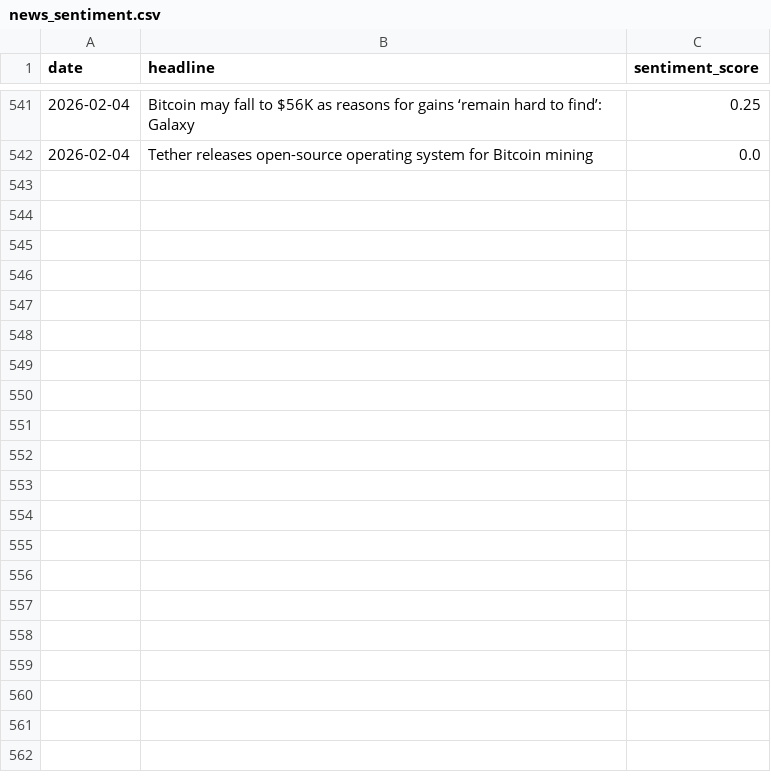
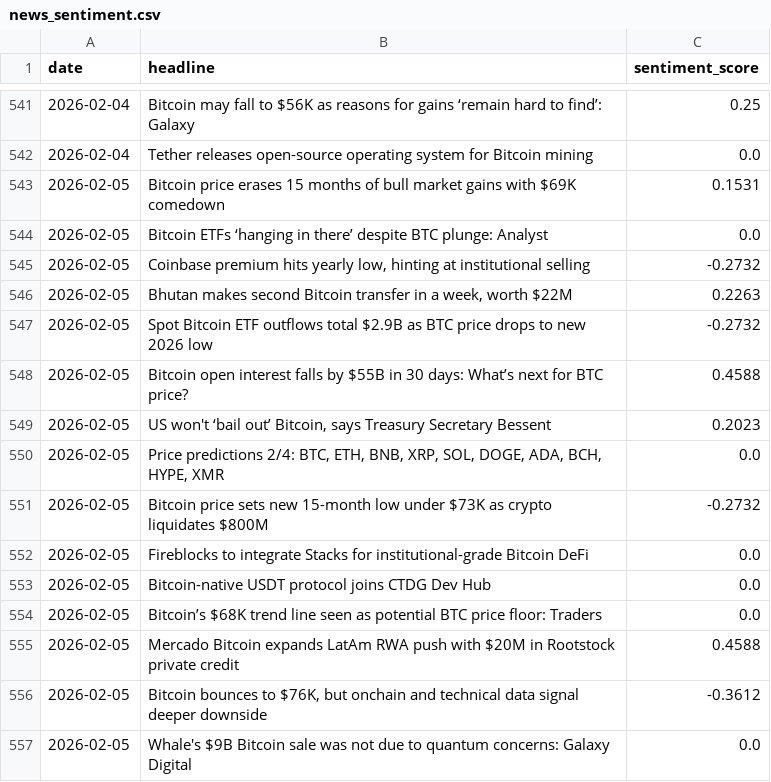
Before and after one commit to wandura412/hype-vs-reality, a CSV file: data/raw_tweets/news_sentiment.csv, drawn as a sheet; only a part is shown, gaps mark what is left out; the diff names each change by its address in the sheet, - before the commit and + after, or states it on an @@ line.

```diff
--- a/data/raw_tweets/news_sentiment.csv
+++ b/data/raw_tweets/news_sentiment.csv
+row 543: 2026-02-05 | Bitcoin price erases 15 months of bull market gains with $69K comedown | 0.1531
+row 544: 2026-02-05 | Bitcoin ETFs ‘hanging in there’ despite BTC plunge: Analyst | 0.0
+row 545: 2026-02-05 | Coinbase premium hits yearly low, hinting at institutional selling | -0.2732
+row 546: 2026-02-05 | Bhutan makes second Bitcoin transfer in a week, worth $22M | 0.2263
+row 547: 2026-02-05 | Spot Bitcoin ETF outflows total $2.9B as BTC price drops to new 2026 low | -0.2732
+row 548: 2026-02-05 | Bitcoin open interest falls by $55B in 30 days: What’s next for BTC price? | 0.4588
+row 549: 2026-02-05 | US won't ‘bail out’ Bitcoin, says Treasury Secretary Bessent | 0.2023
+row 550: 2026-02-05 | Price predictions 2/4: BTC, ETH, BNB, XRP, SOL, DOGE, ADA, BCH, HYPE, XMR | 0.0
+row 551: 2026-02-05 | Bitcoin price sets new 15-month low under $73K as crypto liquidates $800M | -0.2732
+row 552: 2026-02-05 | Fireblocks to integrate Stacks for institutional-grade Bitcoin DeFi | 0.0
+row 553: 2026-02-05 | Bitcoin-native USDT protocol joins CTDG Dev Hub | 0.0
+row 554: 2026-02-05 | Bitcoin’s $68K trend line seen as potential BTC price floor: Traders | 0.0
+row 555: 2026-02-05 | Mercado Bitcoin expands LatAm RWA push with $20M in Rootstock private credit | 0.4588
+row 556: 2026-02-05 | Bitcoin bounces to $76K, but onchain and technical data signal deeper downside | -0.3612
+row 557: 2026-02-05 | Whale's $9B Bitcoin sale was not due to quantum concerns: Galaxy Digital | 0.0
```
